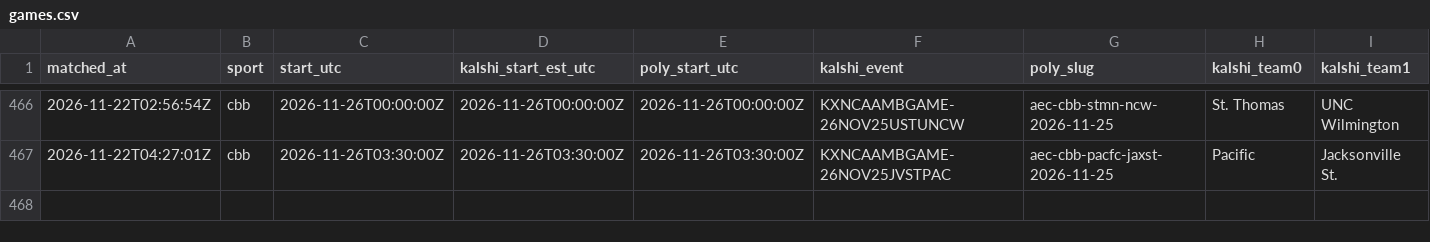
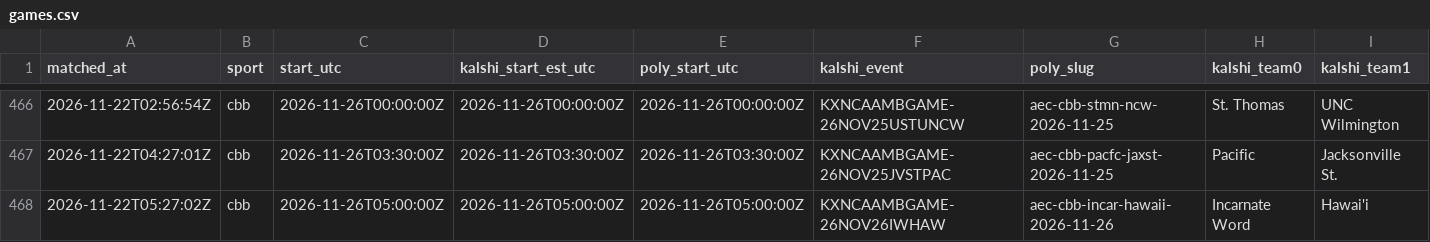
Before and after one commit to gwjp19/Garage-Band-Hedge-Fund, a CSV file: data/games.csv, drawn as a sheet; only a part is shown, gaps mark what is left out; rows hold the shown columns only; the diff names each change by its address in the sheet, - before the commit and + after, or states it on an @@ line.

```diff
--- a/data/games.csv
+++ b/data/games.csv
+row 468: 2026-11-22T05:27:02Z | cbb | 2026-11-26T05:00:00Z | 2026-11-26T05:00:00Z | 2026-11-26T05:00:00Z | KXNCAAMBGAME-26NOV26IWHAW | aec-cbb-incar-hawaii-2026-11-26 | Incarnate Word | Hawai'i
```
Also changed, not shown: data/gaps.csv, data/trades.csv, 1 other file.
